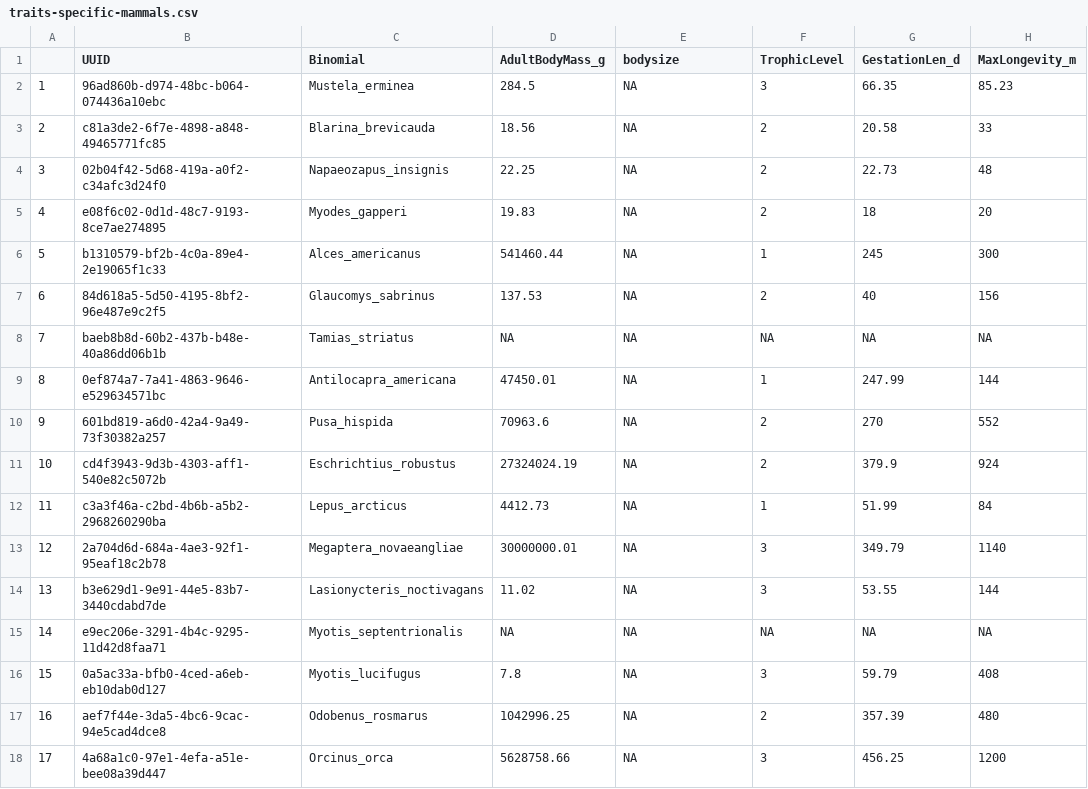
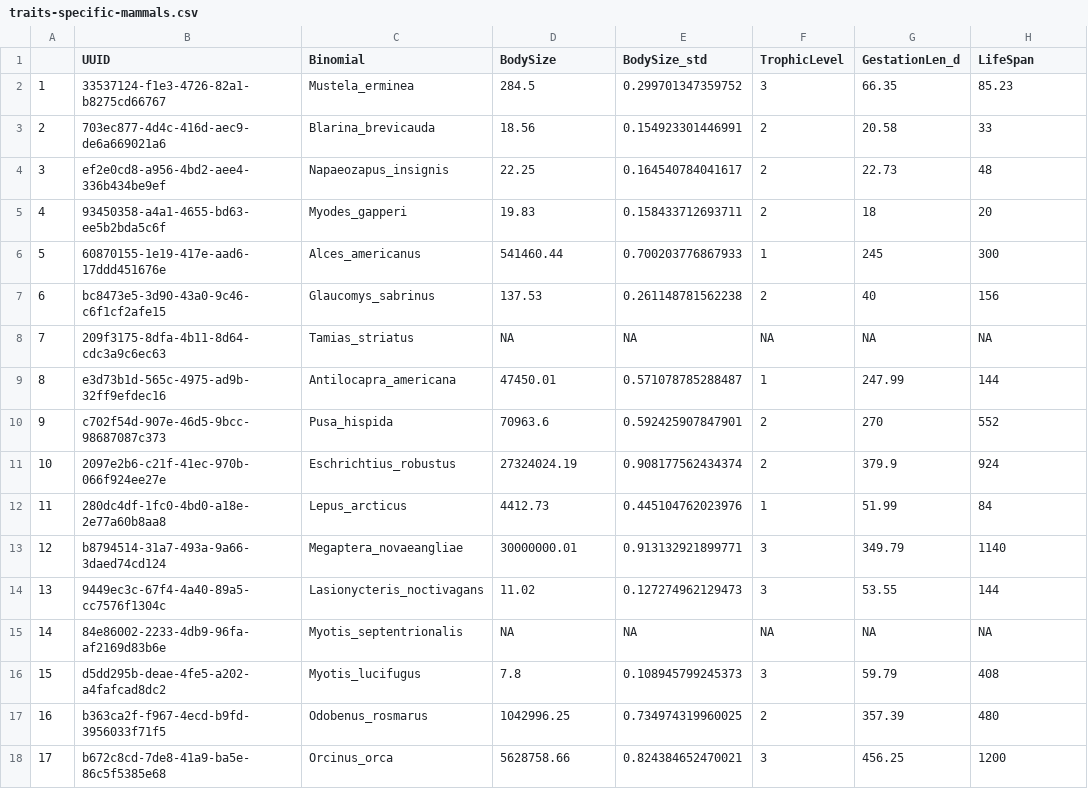
Before and after one commit to ldp-wg-aug21/trait_data_hunting, a CSV file: data-clean/traits-specific-mammals.csv, drawn as a sheet; only a part is shown; the diff covers the shown part only.

```diff
--- a/data-clean/traits-specific-mammals.csv
+++ b/data-clean/traits-specific-mammals.csv
@@ -1,18 +1,18 @@
-"","UUID","Binomial","AdultBodyMass_g","bodysize","TrophicLevel","GestationLen_d","MaxLongevity_m"
-"1","96ad860b-d974-48bc-b064-074436a10ebc","Mustela_erminea",284.5,NA,3,66.35,85.23
-"2","c81a3de2-6f7e-4898-a848-49465771fc85","Blarina_brevicauda",18.56,NA,2,20.58,33
-"3","02b04f42-5d68-419a-a0f2-c34afc3d24f0","Napaeozapus_insignis",22.25,NA,2,22.73,48
-"4","e08f6c02-0d1d-48c7-9193-8ce7ae274895","Myodes_gapperi",19.83,NA,2,18,20
-"5","b1310579-bf2b-4c0a-89e4-2e19065f1c33","Alces_americanus",541460.44,NA,1,245,300
-"6","84d618a5-5d50-4195-8bf2-96e487e9c2f5","Glaucomys_sabrinus",137.53,NA,2,40,156
-"7","baeb8b8d-60b2-437b-b48e-40a86dd06b1b","Tamias_striatus",NA,NA,NA,NA,NA
-"8","0ef874a7-7a41-4863-9646-e529634571bc","Antilocapra_americana",47450.01,NA,1,247.99,144
-"9","601bd819-a6d0-42a4-9a49-73f30382a257","Pusa_hispida",70963.6,NA,2,270,552
-"10","cd4f3943-9d3b-4303-aff1-540e82c5072b","Eschrichtius_robustus",27324024.19,NA,2,379.9,924
-"11","c3a3f46a-c2bd-4b6b-a5b2-2968260290ba","Lepus_arcticus",4412.73,NA,1,51.99,84
-"12","2a704d6d-684a-4ae3-92f1-95eaf18c2b78","Megaptera_novaeangliae",30000000.01,NA,3,349.79,1140
-"13","b3e629d1-9e91-44e5-83b7-3440cdabd7de","Lasionycteris_noctivagans",11.02,NA,3,53.55,144
-"14","e9ec206e-3291-4b4c-9295-11d42d8faa71","Myotis_septentrionalis",NA,NA,NA,NA,NA
-"15","0a5ac33a-bfb0-4ced-a6eb-eb10dab0d127","Myotis_lucifugus",7.8,NA,3,59.79,408
-"16","aef7f44e-3da5-4bc6-9cac-94e5cad4dce8","Odobenus_rosmarus",1042996.25,NA,2,357.39,480
-"17","4a68a1c0-97e1-4efa-a51e-bee08a39d447","Orcinus_orca",5628758.66,NA,3,456.25,1200
+"","UUID","Binomial","BodySize","BodySize_std","TrophicLevel","GestationLen_d","LifeSpan"
+"1","33537124-f1e3-4726-82a1-b8275cd66767","Mustela_erminea",284.5,0.299701347359752,3,66.35,85.23
+"2","703ec877-4d4c-416d-aec9-de6a669021a6","Blarina_brevicauda",18.56,0.154923301446991,2,20.58,33
+"3","ef2e0cd8-a956-4bd2-aee4-336b434be9ef","Napaeozapus_insignis",22.25,0.164540784041617,2,22.73,48
+"4","93450358-a4a1-4655-bd63-ee5b2bda5c6f","Myodes_gapperi",19.83,0.158433712693711,2,18,20
+"5","60870155-1e19-417e-aad6-17ddd451676e","Alces_americanus",541460.44,0.700203776867933,1,245,300
+"6","bc8473e5-3d90-43a0-9c46-c6f1cf2afe15","Glaucomys_sabrinus",137.53,0.261148781562238,2,40,156
+"7","209f3175-8dfa-4b11-8d64-cdc3a9c6ec63","Tamias_striatus",NA,NA,NA,NA,NA
+"8","e3d73b1d-565c-4975-ad9b-32ff9efdec16","Antilocapra_americana",47450.01,0.571078785288487,1,247.99,144
+"9","c702f54d-907e-46d5-9bcc-98687087c373","Pusa_hispida",70963.6,0.592425907847901,2,270,552
+"10","2097e2b6-c21f-41ec-970b-066f924ee27e","Eschrichtius_robustus",27324024.19,0.908177562434374,2,379.9,924
+"11","280dc4df-1fc0-4bd0-a18e-2e77a60b8aa8","Lepus_arcticus",4412.73,0.445104762023976,1,51.99,84
+"12","b8794514-31a7-493a-9a66-3daed74cd124","Megaptera_novaeangliae",30000000.01,0.913132921899771,3,349.79,1140
+"13","9449ec3c-67f4-4a40-89a5-cc7576f1304c","Lasionycteris_noctivagans",11.02,0.127274962129473,3,53.55,144
+"14","84e86002-2233-4db9-96fa-af2169d83b6e","Myotis_septentrionalis",NA,NA,NA,NA,NA
+"15","d5dd295b-deae-4fe5-a202-a4fafcad8dc2","Myotis_lucifugus",7.8,0.108945799245373,3,59.79,408
+"16","b363ca2f-f967-4ecd-b9fd-3956033f71f5","Odobenus_rosmarus",1042996.25,0.734974319960025,2,357.39,480
+"17","b672c8cd-7de8-41a9-ba5e-86c5f5385e68","Orcinus_orca",5628758.66,0.824384652470021,3,456.25,1200
```
Also changed, not shown: 160 edited cells elsewhere in this file, data-clean/metadata/traits-specific-mammals_metadata.csv, data-clean/traits-specific-birds.csv, 3 other files.
